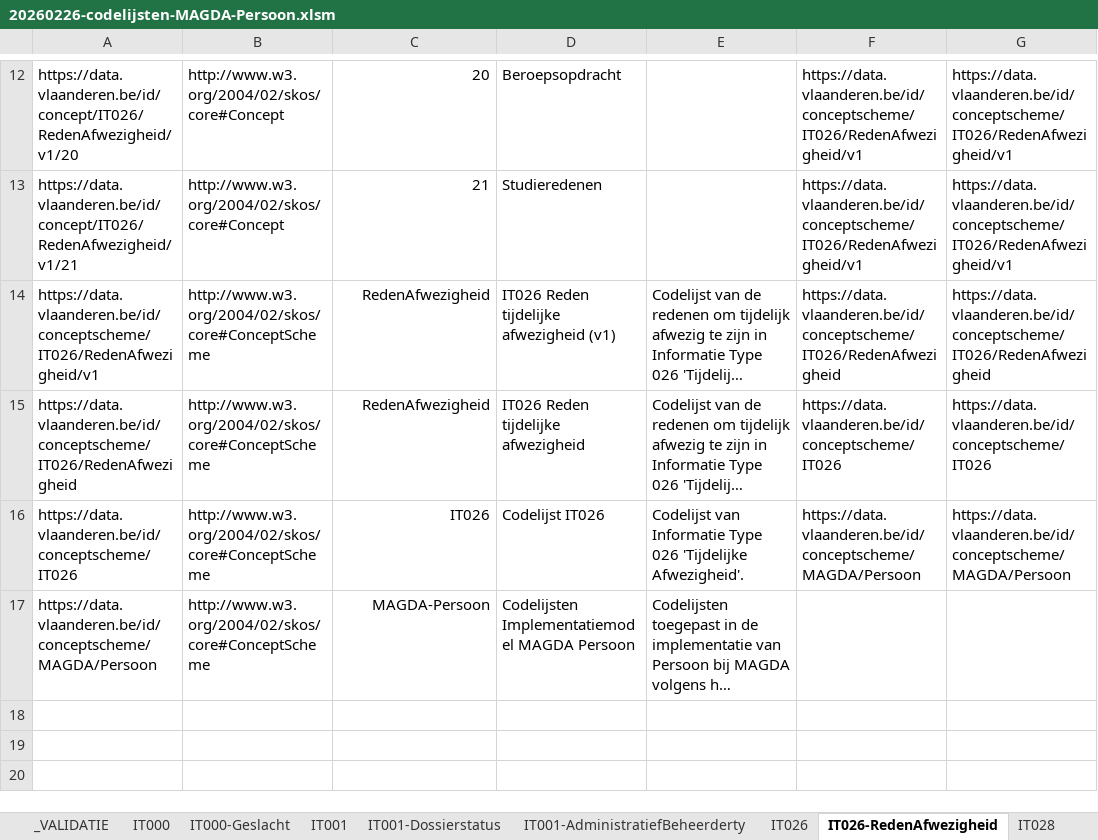
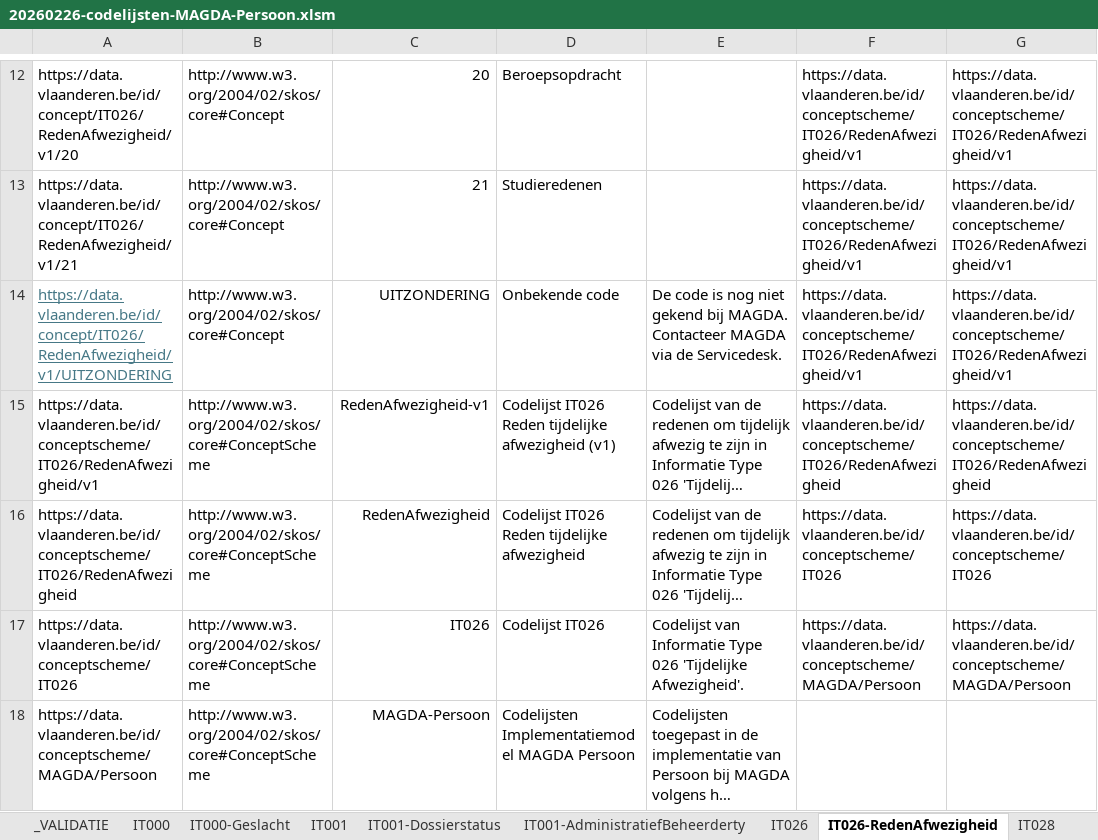
Before and after one commit to Informatievlaanderen/OSLOthema-persoon, an Excel workbook: resources/OSLO-Persoon-MAGDA-IM/artefacts/codelijsten/20260226-codelijsten-MAGDA-Persoon.xlsm, sheet IT026-RedenAfwezigheid, drawn as a sheet; only a part is shown, gaps mark what is left out; long unchanged cells end in …; values as stored, in another font and other column widths than the file's, no borders; addresses are those after the commit; the diff names each change by its address in the sheet, - before the commit and + after, or states it on an @@ line.

Commit message:
OSLO-MAGDA-Persoon: add UITZONDERING code voor elke lijst

```diff
--- a/resources/OSLO-Persoon-MAGDA-IM/artefacts/codelijsten/20260226-codelijsten-MAGDA-Persoon.xlsm (sheet IT026-RedenAfwezigheid)
+++ b/resources/OSLO-Persoon-MAGDA-IM/artefacts/codelijsten/20260226-codelijsten-MAGDA-Persoon.xlsm (sheet IT026-RedenAfwezigheid)
+row 14: https://data.vlaanderen.be/id/concept/IT026/RedenAfwezigheid/v1/UITZONDERING | http://www.w3.org/2004/02/skos/core#Concept | UITZONDERING | Onbekende code | De code is nog niet gekend bij MAGDA. Contacteer MAGDA via de Servicedesk. | https://data.vlaanderen.be/id/conceptscheme/IT026/RedenAfwezigheid/v1 | https://data.vlaanderen.be/id/conceptscheme/IT026/RedenAfwezigheid/v1
-C15: RedenAfwezigheid
+C15: RedenAfwezigheid-v1
-D15: IT026 Reden tijdelijke afwezigheid (v1)
+D15: Codelijst IT026 Reden tijdelijke afwezigheid (v1)
-D16: IT026 Reden tijdelijke afwezigheid
+D16: Codelijst IT026 Reden tijdelijke afwezigheid
```
Also changed, not shown: sheet IT028-ProcedureType, sheet IT120-BurgerlijkeStaattype, sheet IT110-Afstammingstype, sheet IT114-Afstammingstype, sheet MAGDA-Omstandigheden, sheet IT000-Geslacht, 10 more sheets, other sheet tabs, charts or pictures, 36 other files.
